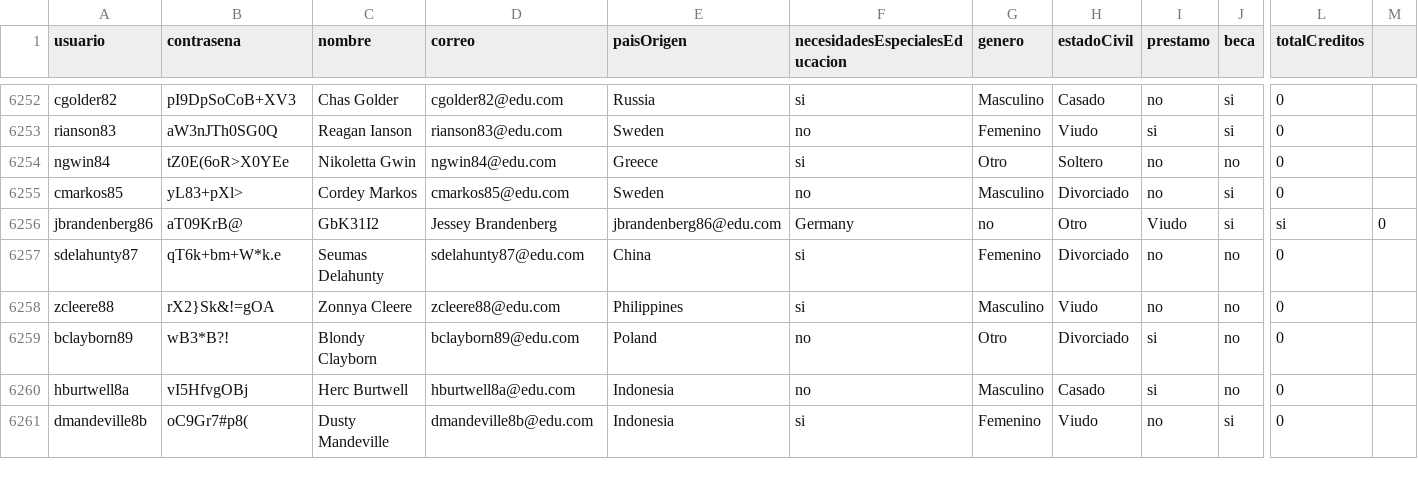
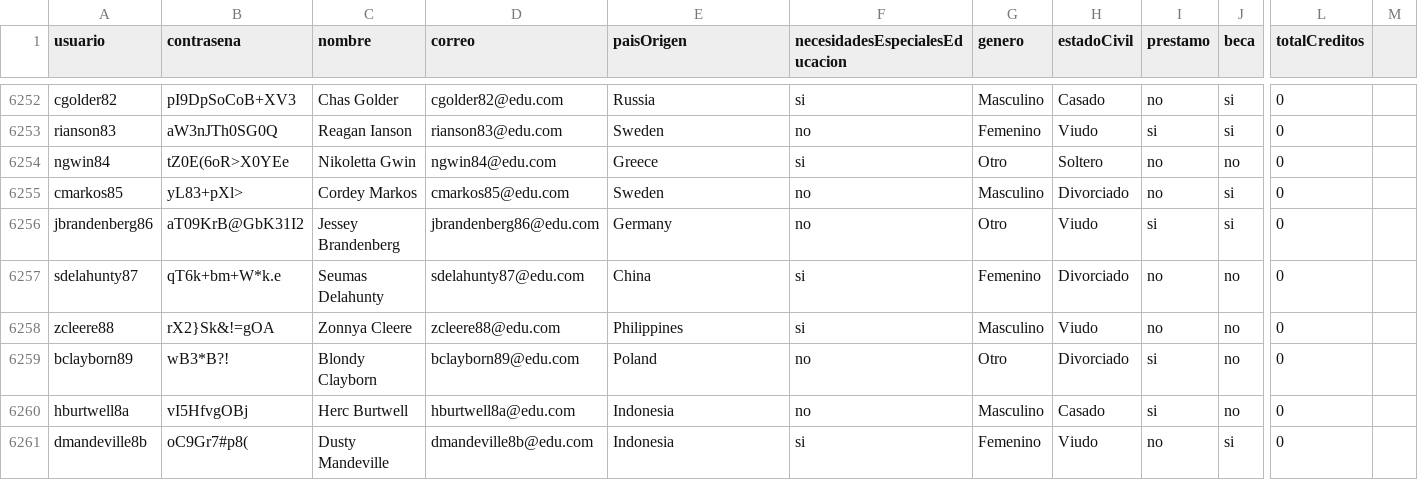
Before and after one commit to natam226/datasets_proyecto, a CSV file: more_data/preliminar/data_estudiantes.csv, drawn as a sheet; only a part is shown, gaps mark what is left out; the diff names each change by its address in the sheet, - before the commit and + after, or states it on an @@ line.

Commit message:
Update data_estudiantes.csv

```diff
--- a/more_data/preliminar/data_estudiantes.csv
+++ b/more_data/preliminar/data_estudiantes.csv
-B6256 (contrasena): aT09KrB@
+B6256 (contrasena): aT09KrB@GbK31I2
-C6256 (nombre): GbK31I2
+C6256 (nombre): Jessey Brandenberg
-D6256 (correo): Jessey Brandenberg
+D6256 (correo): jbrandenberg86@edu.com
-E6256 (paisOrigen): jbrandenberg86@edu.com
+E6256 (paisOrigen): Germany
-F6256 (necesidadesEspecialesEducacion): Germany
+F6256 (necesidadesEspecialesEducacion): no
-G6256 (genero): no
+G6256 (genero): Otro
-H6256 (estadoCivil): Otro
+H6256 (estadoCivil): Viudo
-I6256 (prestamo): Viudo
+I6256 (prestamo): si
-L6256 (totalCreditos): si
+L6256 (totalCreditos): 0
-M6256: 0
+M6256: (empty)
```
